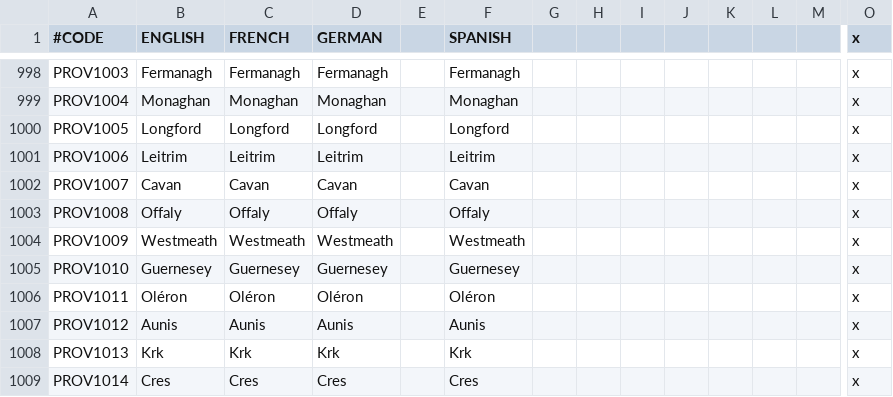
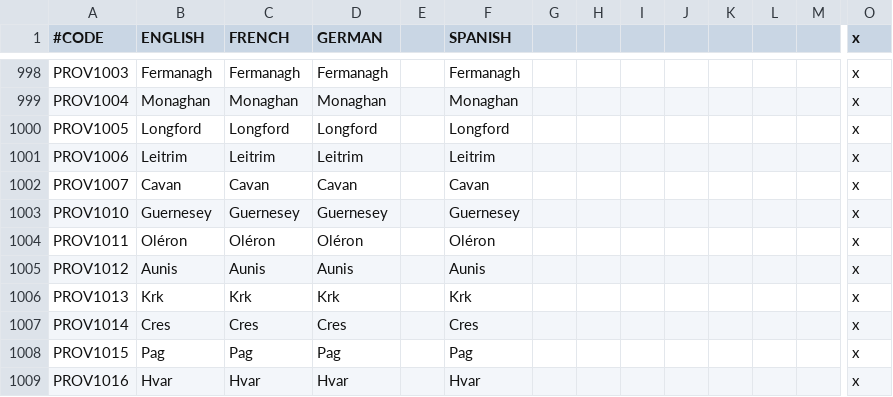
Before and after one commit to localiser/CK2Plus-Core, a CSV file: CK2Plus/localisation/0_provinces.csv, drawn as a sheet; only a part is shown, gaps mark what is left out; the shorter side is filled out with more unchanged rows; rows hold the shown columns only; the diff names each change by its address in the sheet, - before the commit and + after, or states it on an @@ line.

```diff
--- a/CK2Plus/localisation/0_provinces.csv
+++ b/CK2Plus/localisation/0_provinces.csv
-row 1003: PROV1008 | Offaly | Offaly | Offaly |  | Offaly |  |  |  |  |  |  |  | x
-row 1004: PROV1009 | Westmeath | Westmeath | Westmeath |  | Westmeath |  |  |  |  |  |  |  | x
```
Also changed, not shown: CK2Plus/localisation/0_titles.csv, CK2Plus/map/definition.csv, 9 other files.
